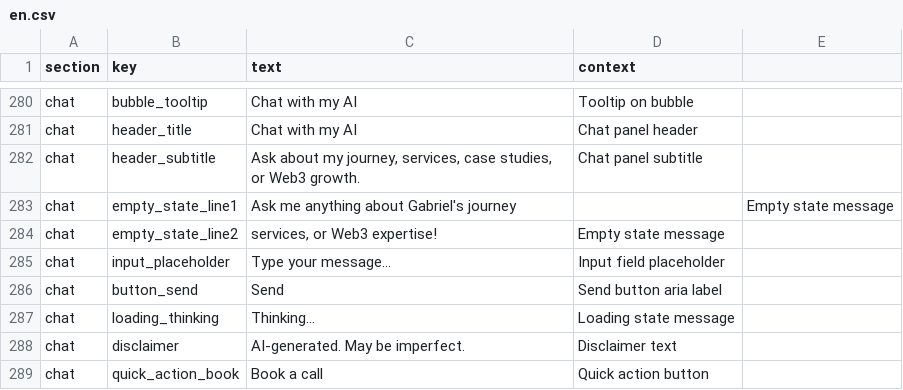
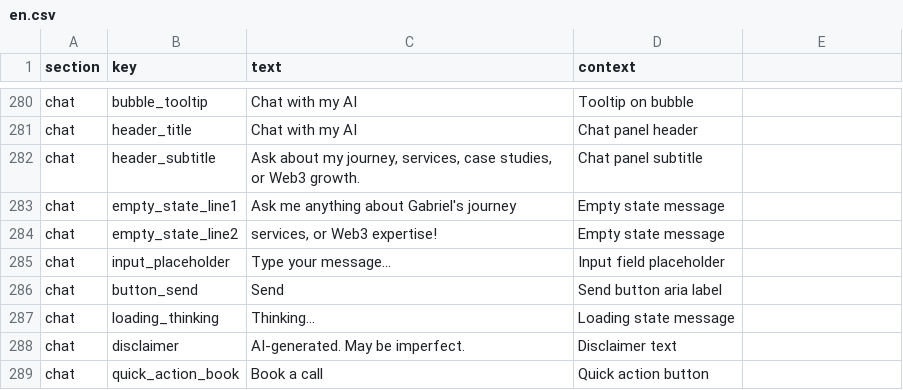
Before and after one commit to gogrowth-co/mangabeira, a CSV file: public/translations/en.csv, drawn as a sheet; only a part is shown, gaps mark what is left out.

```diff
--- a/public/translations/en.csv
+++ b/public/translations/en.csv
@@ -282,3 +282,3 @@ chat,header_title,Chat with my AI,Chat panel header
 chat,header_subtitle,"Ask about my journey, services, case studies, or Web3 growth.",Chat panel subtitle
-chat,empty_state_line1,Ask me anything about Gabriel's journey,,Empty state message
+chat,empty_state_line1,Ask me anything about Gabriel's journey,Empty state message
 chat,empty_state_line2,"services, or Web3 expertise!",Empty state message
```
